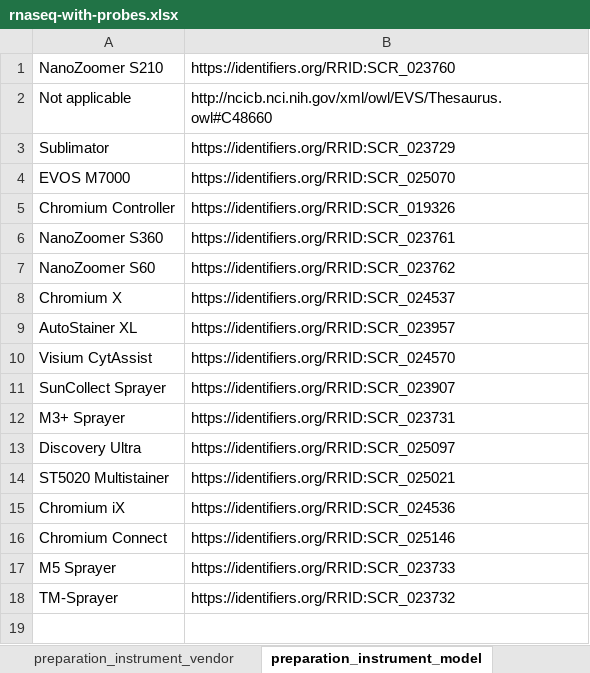
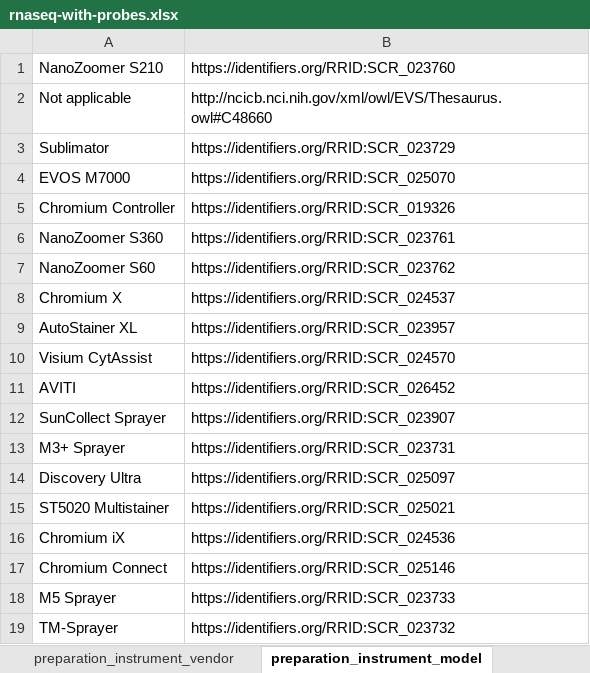
Before and after one commit to hubmapconsortium/dataset-metadata-spreadsheet, an Excel workbook: rnaseq-with-probes/latest/rnaseq-with-probes.xlsx, sheet preparation_instrument_model, drawn as a sheet; values as stored, in another font and other column widths than the file's, no borders; the diff names each change by its address in the sheet, - before the commit and + after, or states it on an @@ line.

Commit message:
Added Element Biosciences and its product AVITI and reagent kit
Closes #72, #73

```diff
--- a/rnaseq-with-probes/latest/rnaseq-with-probes.xlsx (sheet preparation_instrument_model)
+++ b/rnaseq-with-probes/latest/rnaseq-with-probes.xlsx (sheet preparation_instrument_model)
+row 11: AVITI | https://identifiers.org/RRID:SCR_026452
```
Also changed, not shown: sheet acquisition_instrument_model, sheet preparation_instrument_vendor, sheet acquisition_instrument_vendor, sheet sequencing_reagent_kit, sheet dataset_type, sheet .metadata, rnaseq-with-probes/v5.0.0/rnaseq-with-probes-v5.0.0.xlsx, 2 other files.
